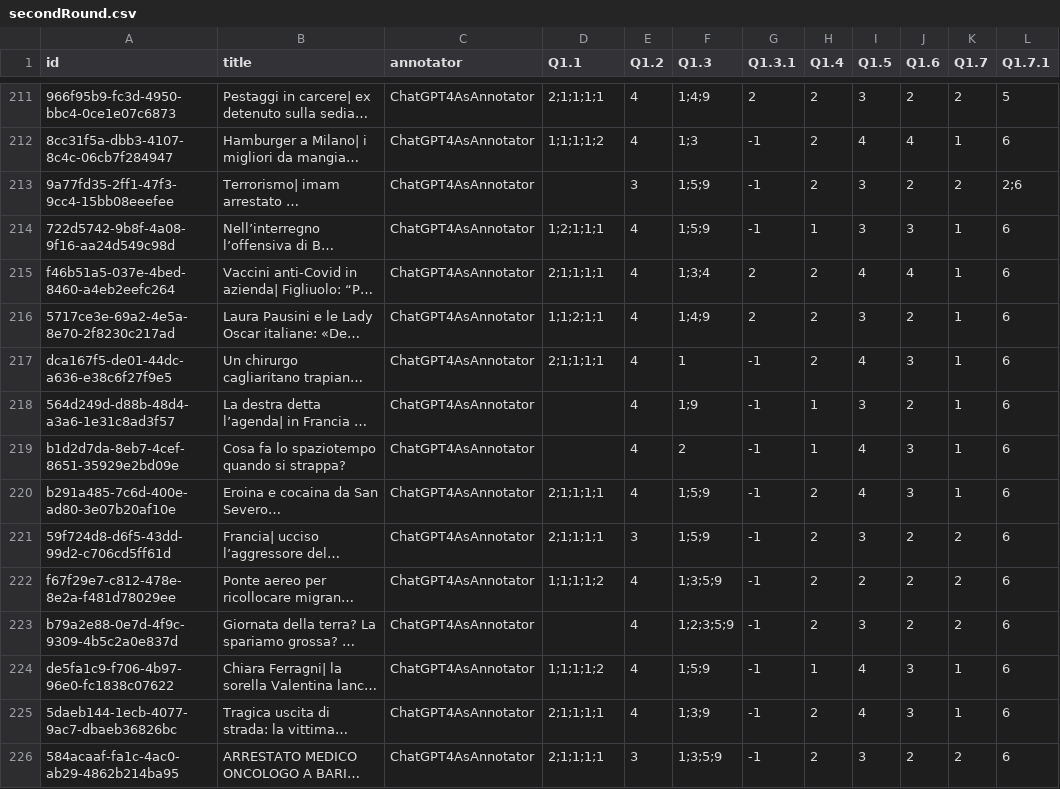
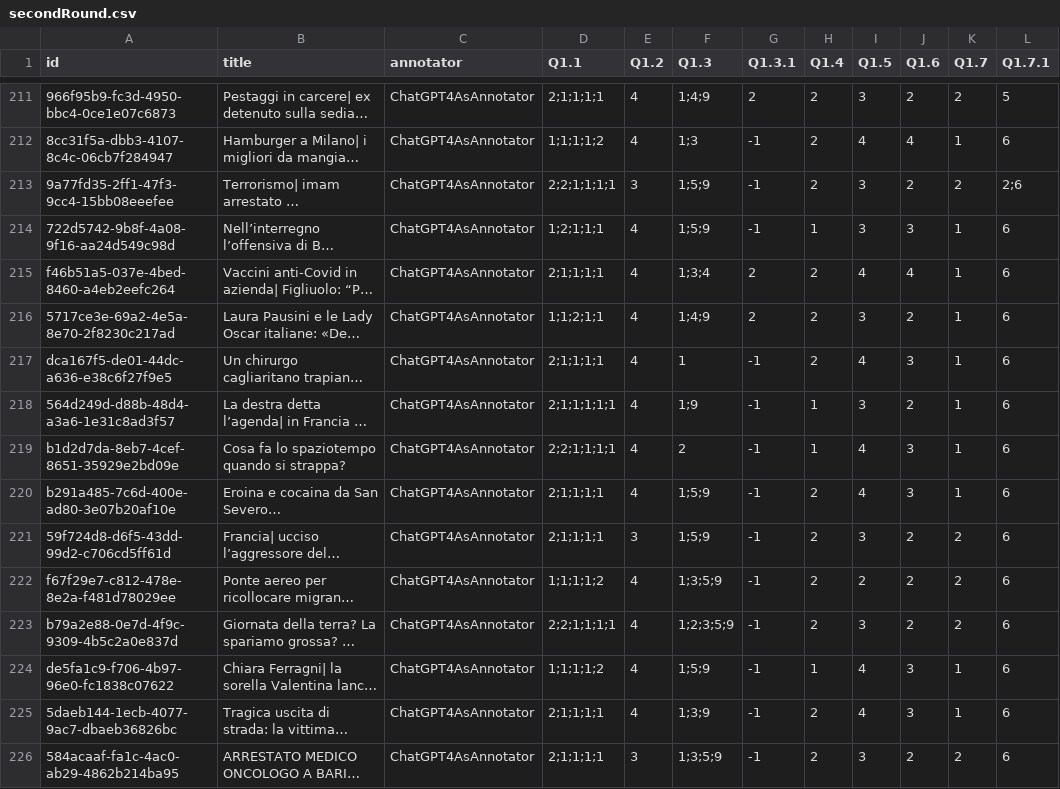
Before and after one commit to bianchi-john/ChatGPTAsAnnotator, a CSV file: Query/Output/secondRound.csv, drawn as a sheet; only a part is shown, gaps mark what is left out; long unchanged cells end in …; the diff covers the shown part only; the diff names each change by its address in the sheet, - before the commit and + after, or states it on an @@ line.

```diff
--- a/Query/Output/secondRound.csv
+++ b/Query/Output/secondRound.csv
-D213 (Q1.1): (empty)
+D213 (Q1.1): 2;2;1;1;1;1
-D218 (Q1.1): (empty)
+D218 (Q1.1): 2;1;1;1;1;1
-D219 (Q1.1): (empty)
+D219 (Q1.1): 2;2;1;1;1;1
-D223 (Q1.1): (empty)
+D223 (Q1.1): 2;2;1;1;1;1
```
Also changed, not shown: 70 edited cells elsewhere in this file, Code/merged_checked.csv, Query/Output/fifthRound.csv, 7 other files.
